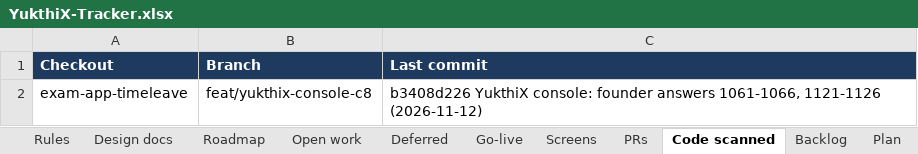
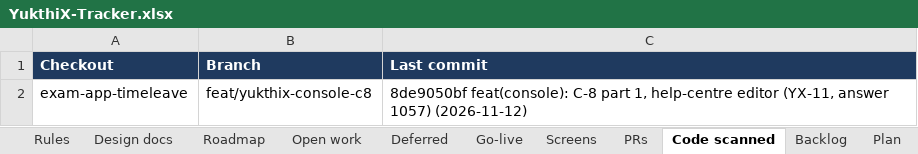
Before and after one commit to hari9495/exam-app, an Excel workbook: docs/yukthix/tracker/YukthiX-Tracker.xlsx, sheet Code scanned, drawn as a sheet; values as stored, in another font and other column widths than the file's, no borders; the diff names each change by its address in the sheet, - before the commit and + after, or states it on an @@ line.

```diff
--- a/docs/yukthix/tracker/YukthiX-Tracker.xlsx (sheet Code scanned)
+++ b/docs/yukthix/tracker/YukthiX-Tracker.xlsx (sheet Code scanned)
-C2 (Last commit): b3408d226 YukthiX console: founder answers 1061-1066, 1121-1126 (2026-11-12)
+C2 (Last commit): 8de9050bf feat(console): C-8 part 1, help-centre editor (YX-11, answer 1057) (2026-11-12)
```
Also changed, not shown: sheet Manual tests, sheet Summary, sheet Screens, 28 other files.
